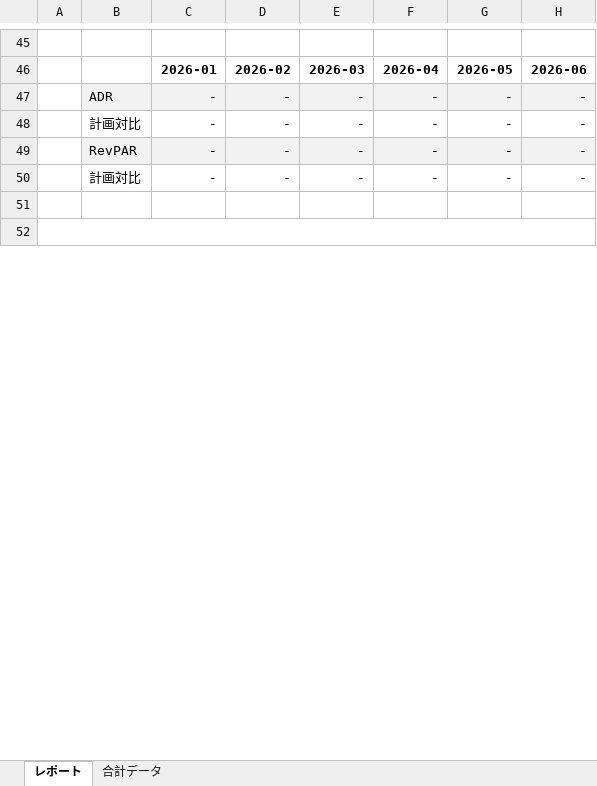
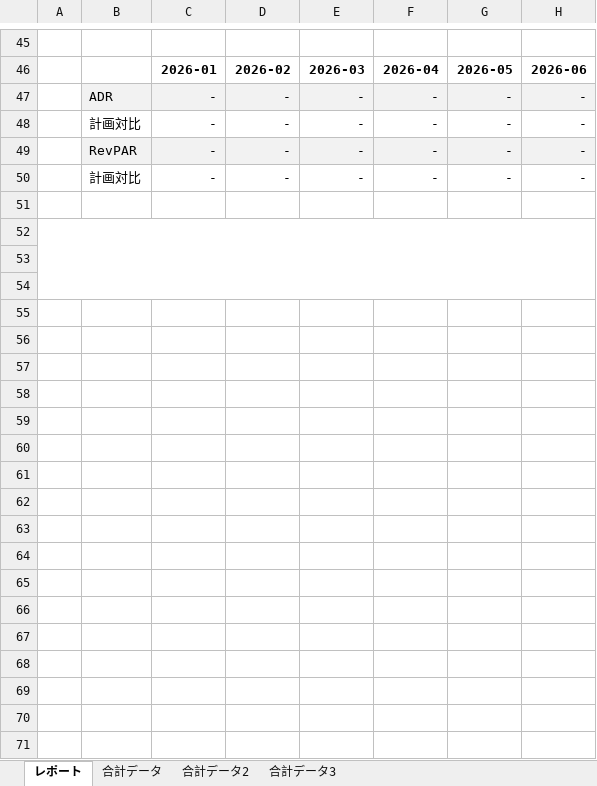
Before and after one commit to yonaka0406/rht-hotel-copy, an Excel workbook: api/components/デイリーテンプレート.xlsx, sheet レポート, drawn as a sheet; only a part is shown, gaps mark what is left out; values as stored, in another font and other column widths than the file's, no borders; charts and pictures and conditional formats not drawn; removed rows and columns are numbered as before the commit, all else as after; the diff covers the shown part only; the diff names each change by its address in the sheet, - before the commit and + after, or states it on an @@ line.

```diff
--- a/api/components/デイリーテンプレート.xlsx (sheet レポート)
+++ b/api/components/デイリーテンプレート.xlsx (sheet レポート)
+sheet tab: 合計データ2
+sheet tab: 合計データ3
-A52:H54 merged
+A52:H54 merged
+row 53: (empty)
+row 54: (empty)
+row 55: (empty)
+row 56: (empty)
+row 57: (empty)
+row 58: (empty)
+row 59: (empty)
+row 60: (empty)
+row 61: (empty)
+row 62: (empty)
+row 63: (empty)
+row 64: (empty)
+row 65: (empty)
+row 66: (empty)
+row 67: (empty)
+row 68: (empty)
+row 69: (empty)
+row 70: (empty)
+row 71: (empty)
```
Also changed, not shown: 193 added rows and 1 edited cell elsewhere in this sheet, sheet 合計データ, charts or pictures, 2 other files.
